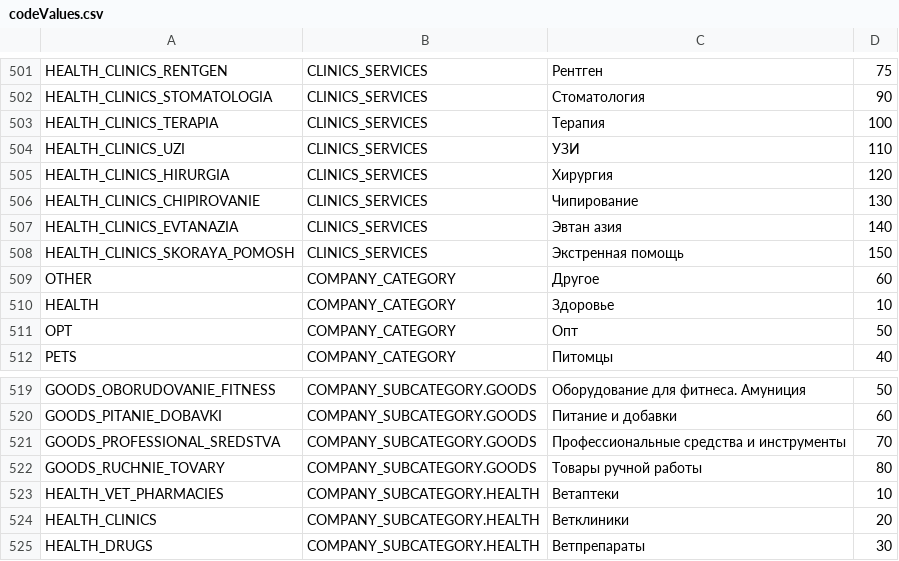
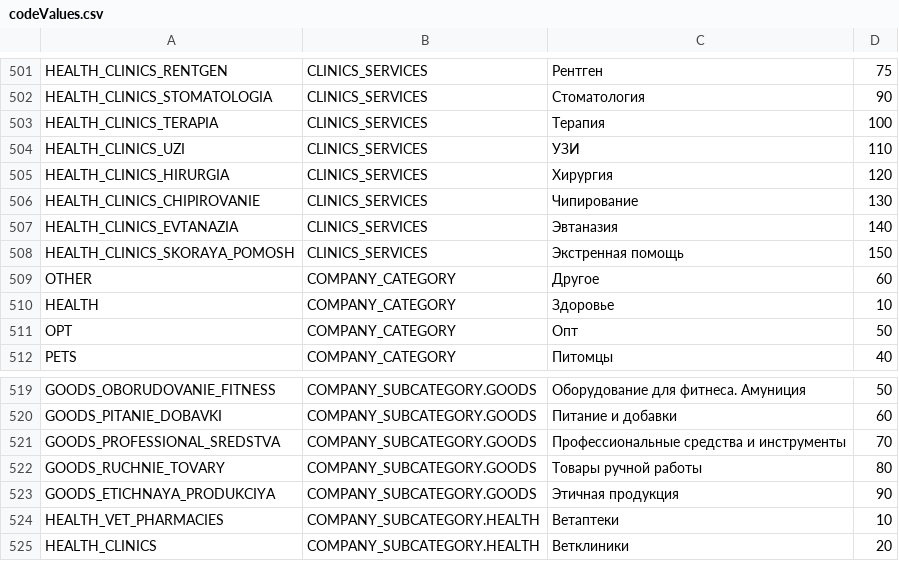
Before and after one commit to PaulShestakov/project-walrus, a CSV file: src/server/repository/codevalues/content/codeValues.csv, drawn as a sheet; only a part is shown, gaps mark what is left out; the shorter side is filled out with more unchanged rows.

```diff
--- a/src/server/repository/codevalues/content/codeValues.csv
+++ b/src/server/repository/codevalues/content/codeValues.csv
@@ -506,3 +506,3 @@ HEALTH_CLINICS_HIRURGIA,CLINICS_SERVICES,Хирургия,120
 HEALTH_CLINICS_CHIPIROVANIE,CLINICS_SERVICES,Чипирование,130
-HEALTH_CLINICS_EVTANAZIA,CLINICS_SERVICES,Эвтан азия,140
+HEALTH_CLINICS_EVTANAZIA,CLINICS_SERVICES,Эвтаназия,140
 HEALTH_CLINICS_SKORAYA_POMOSH,CLINICS_SERVICES,"Экстренная помощь",150
@@ -522,2 +522,3 @@ GOODS_PROFESSIONAL_SREDSTVA,COMPANY_SUBCATEGORY.GOODS,"Профессионал
 GOODS_RUCHNIE_TOVARY,COMPANY_SUBCATEGORY.GOODS,"Товары ручной работы",80
+GOODS_ETICHNAYA_PRODUKCIYA,COMPANY_SUBCATEGORY.GOODS,Этичная продукция,90
 HEALTH_VET_PHARMACIES,COMPANY_SUBCATEGORY.HEALTH,Ветаптеки,10
```
Also changed, not shown: 10 other files.
